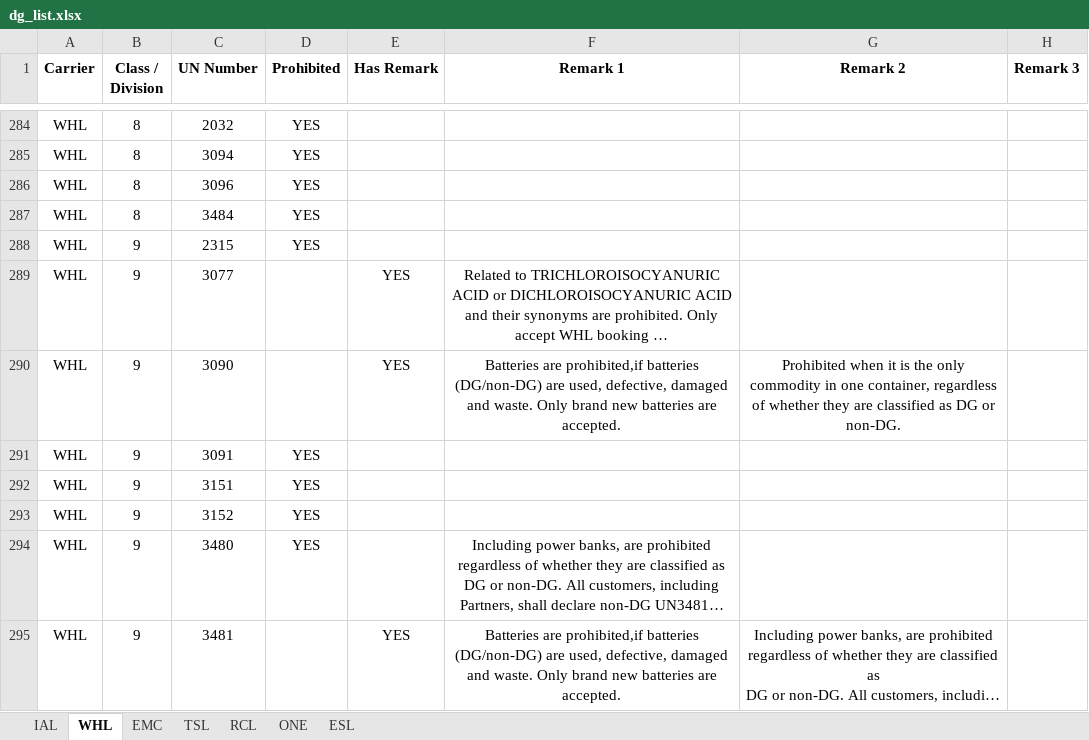
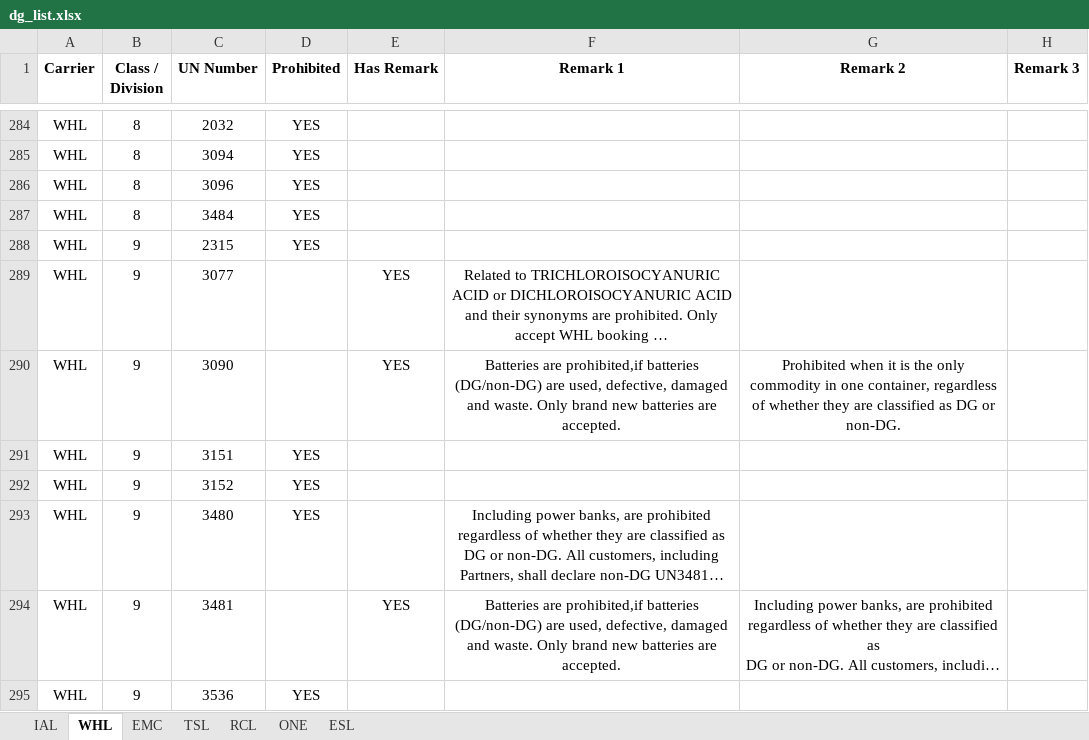
Before and after one commit to leetingyu123-a11y/dg-search-system, an Excel workbook: dg_list.xlsx, sheet WHL, drawn as a sheet; only a part is shown, gaps mark what is left out; the shorter side is filled out with more unchanged rows; long unchanged cells end in …; values as stored, in another font and other column widths than the file's, no borders; the diff names each change by its address in the sheet, - before the commit and + after, or states it on an @@ line.

```diff
--- a/dg_list.xlsx (sheet WHL)
+++ b/dg_list.xlsx (sheet WHL)
-row 291: WHL | 9 | 3091 | YES
```
Also changed, not shown: sheet IAL.
